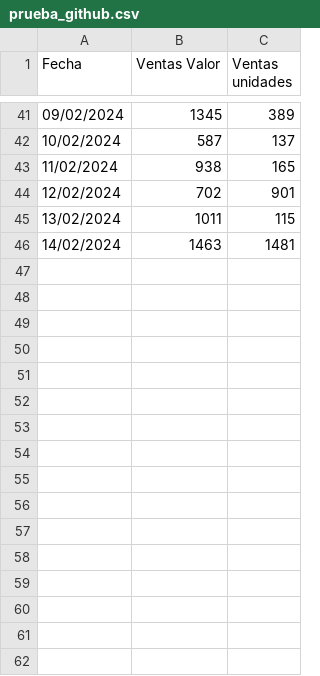
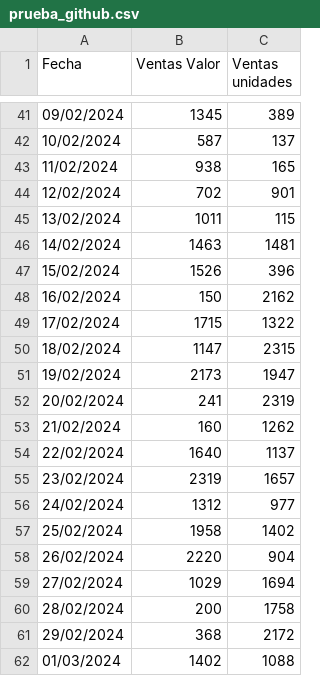
Before and after one commit to whosleo7/Rep-Github, a CSV file: prueba_github.csv, drawn as a sheet; only a part is shown, gaps mark what is left out.

Commit message:
Add files via upload

```diff
--- a/prueba_github.csv
+++ b/prueba_github.csv
@@ -46 +46,17 @@
 14/02/2024,1463,1481
+15/02/2024,1526,396
+16/02/2024,150,2162
+17/02/2024,1715,1322
+18/02/2024,1147,2315
+19/02/2024,2173,1947
+20/02/2024,241,2319
+21/02/2024,160,1262
+22/02/2024,1640,1137
+23/02/2024,2319,1657
+24/02/2024,1312,977
+25/02/2024,1958,1402
+26/02/2024,2220,904
+27/02/2024,1029,1694
+28/02/2024,200,1758
+29/02/2024,368,2172
+01/03/2024,1402,1088
```
